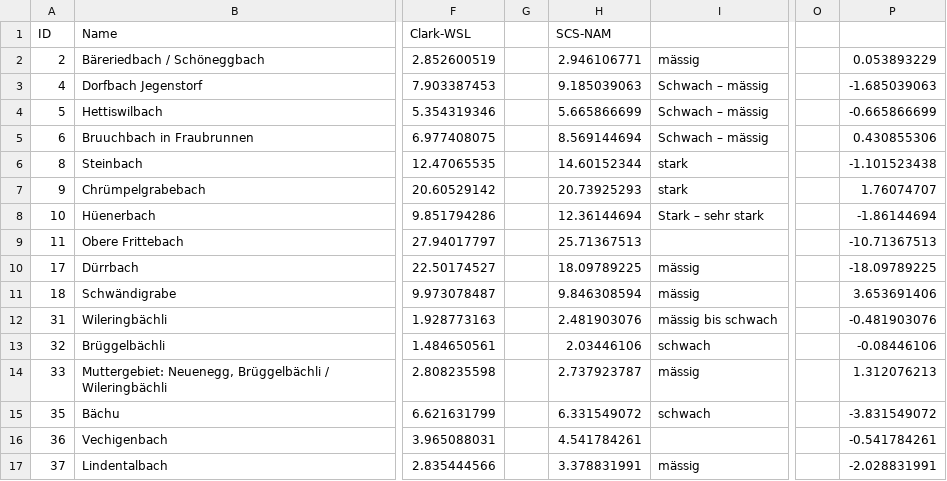
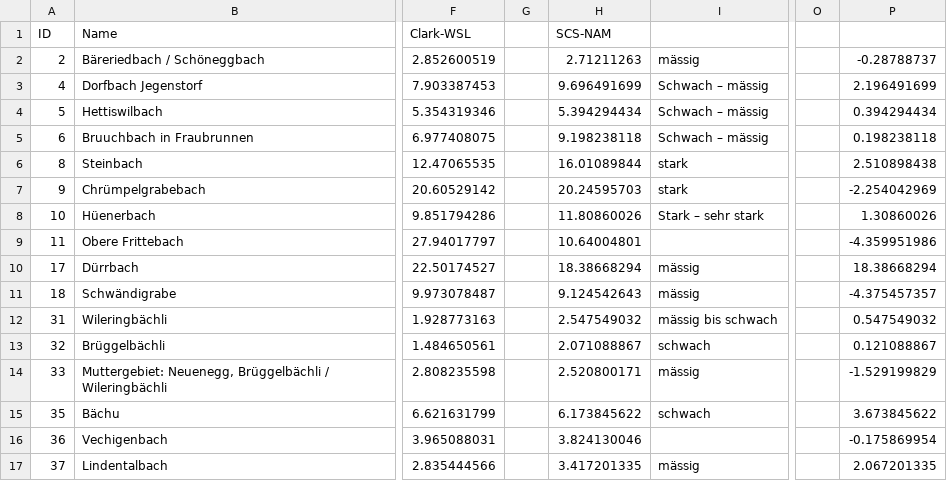
Before and after one commit to obellprat/augur-hakesch, a CSV file: scripts/compare.csv, drawn as a sheet; only a part is shown, gaps mark what is left out; the diff covers the shown part only; the diff names each change by its address in the sheet, - before the commit and + after, or states it on an @@ line.

```diff
--- a/scripts/compare.csv
+++ b/scripts/compare.csv
-H2: 2.946106771
+H2: 2.71211263
-P2: 0.053893229
+P2: -0.28788737
-H3: 9.185039063
+H3: 9.696491699
-P3: -1.685039063
+P3: 2.196491699
-H4: 5.665866699
+H4: 5.394294434
-P4: -0.665866699
+P4: 0.394294434
-H5: 8.569144694
+H5: 9.198238118
-P5: 0.430855306
+P5: 0.198238118
-H6: 14.60152344
+H6: 16.01089844
-P6: -1.101523438
+P6: 2.510898438
-H7: 20.73925293
+H7: 20.24595703
-P7: 1.76074707
+P7: -2.254042969
-H8: 12.36144694
+H8: 11.80860026
-P8: -1.86144694
+P8: 1.30860026
-H9: 25.71367513
+H9: 10.64004801
-P9: -10.71367513
+P9: -4.359951986
-H10: 18.09789225
+H10: 18.38668294
-P10: -18.09789225
+P10: 18.38668294
-H11: 9.846308594
+H11: 9.124542643
-P11: 3.653691406
+P11: -4.375457357
-H12: 2.481903076
+H12: 2.547549032
-P12: -0.481903076
+P12: 0.547549032
-H13: 2.03446106
+H13: 2.071088867
-P13: -0.08446106
+P13: 0.121088867
-H14: 2.737923787
+H14: 2.520800171
-P14: 1.312076213
+P14: -1.529199829
-H15: 6.331549072
+H15: 6.173845622
-P15: -3.831549072
+P15: 3.673845622
-H16: 4.541784261
+H16: 3.824130046
-P16: -0.541784261
+P16: -0.175869954
-H17: 3.378831991
+H17: 3.417201335
-P17: -2.028831991
+P17: 2.067201335
```
Also changed, not shown: 1 removed row and 8 edited cells elsewhere in this file, 3 other files.
